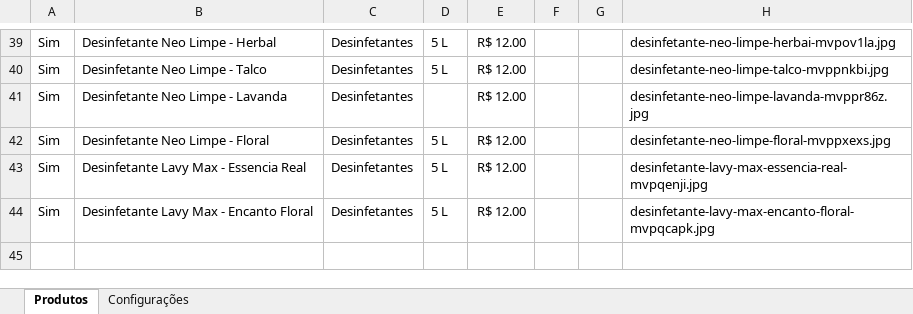
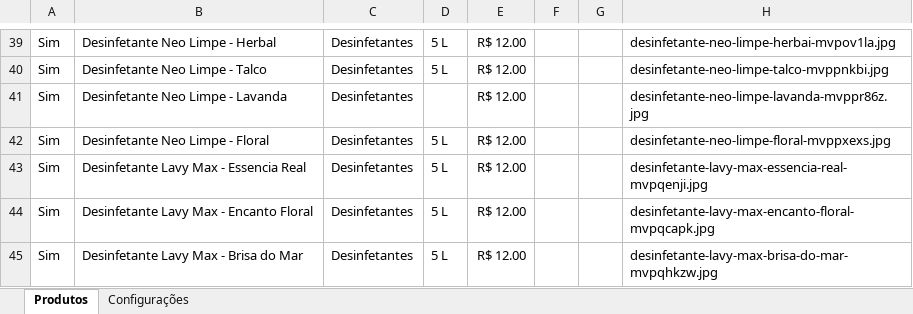
Before and after one commit to escritoriojpcontabil-spec/popbrilho-dados, an Excel workbook: produtos.xlsx, sheet Produtos, drawn as a sheet; only a part is shown, gaps mark what is left out; values as stored, in another font and other column widths than the file's, no borders; the diff names each change by its address in the sheet, - before the commit and + after, or states it on an @@ line.

Commit message:
Atualiza produtos pelo painel

```diff
--- a/produtos.xlsx (sheet Produtos)
+++ b/produtos.xlsx (sheet Produtos)
+row 45: Sim | Desinfetante Lavy Max - Brisa do Mar | Desinfetantes | 5 L | R$ 12.00 |  |  | desinfetante-lavy-max-brisa-do-mar-mvpqhkzw.jpg
```
